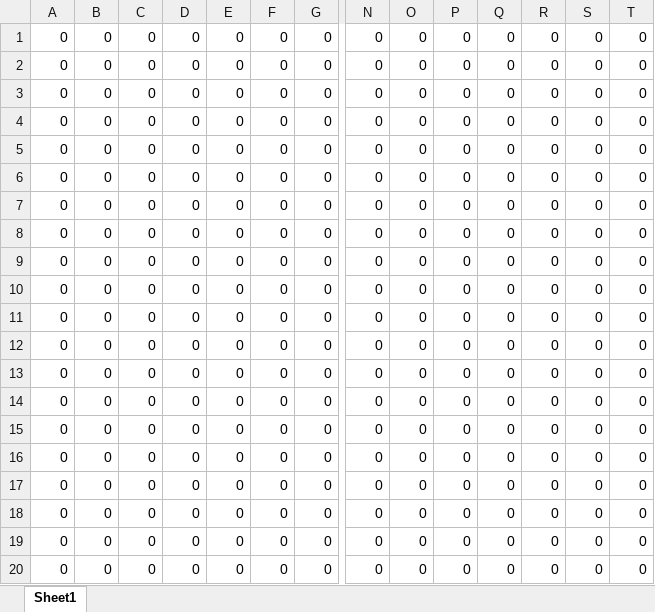
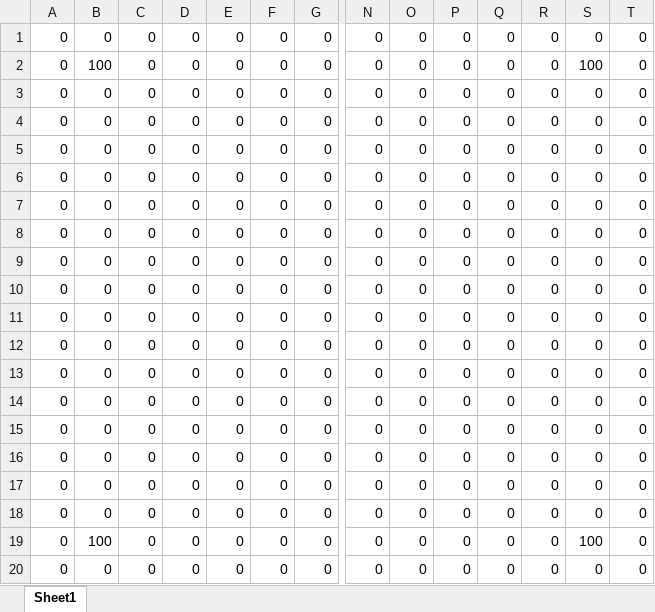
Before and after one commit to jy-1010/GameJam2025, an Excel workbook: Data/MapData/MapData.xlsx, sheet Sheet1, drawn as a sheet; only a part is shown, gaps mark what is left out; values as stored, in another font and other column widths than the file's, no borders; removed rows and columns are numbered as before the commit, all else as after; rows hold the shown columns only; the diff names each change by its address in the sheet, - before the commit and + after, or states it on an @@ line.

```diff
--- a/Data/MapData/MapData.xlsx (sheet Sheet1)
+++ b/Data/MapData/MapData.xlsx (sheet Sheet1)
+row 2: 0 | 100 | 0 | 0 | 0 | 0 | 0 | 0 | 0 | 0 | 0 | 0 | 100 | 0
-B19: 0
+B19: 100
-S19: 0
+S19: 100
-row 19: 0 | 0 | 0 | 0 | 0 | 0 | 0 | 0 | 0 | 0 | 0 | 0 | 0 | 0
```
Also changed, not shown: 3 other files.
